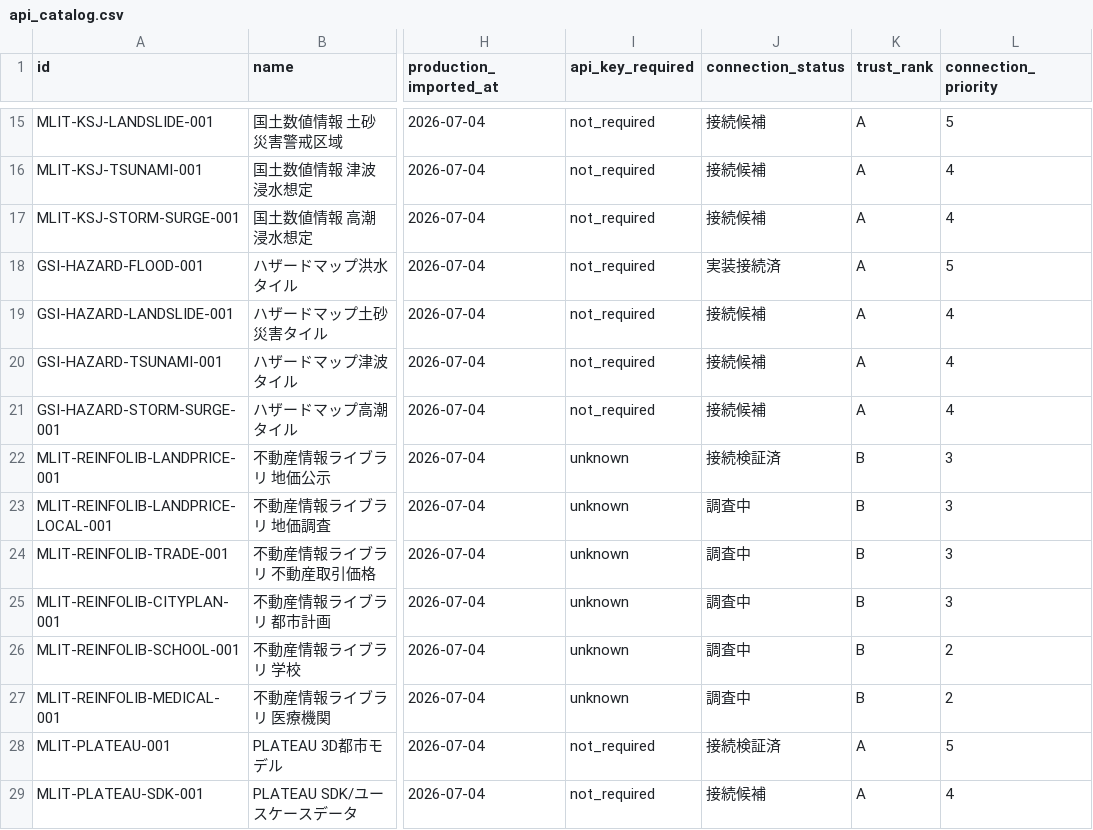
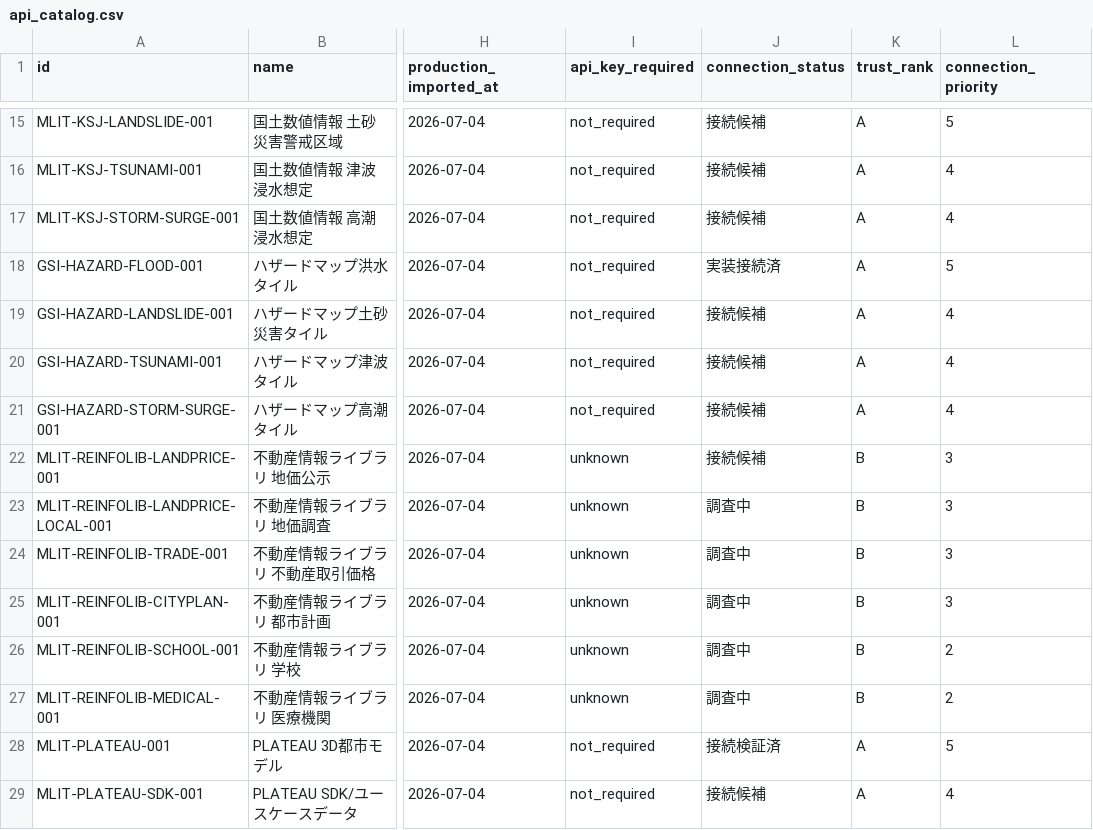
Before and after one commit to Kensan196948G/Global-Civil-API-Catalog, a CSV file: export/api_catalog.csv, drawn as a sheet; only a part is shown, gaps mark what is left out; the diff names each change by its address in the sheet, - before the commit and + after, or states it on an @@ line.

Commit message:
fix: LANDPRICEステータス整合(接続検証済→接続候補) + 成果物再生成

```diff
--- a/export/api_catalog.csv
+++ b/export/api_catalog.csv
-J22 (connection_status): 接続検証済
+J22 (connection_status): 接続候補
```
Also changed, not shown: 4 other files.
